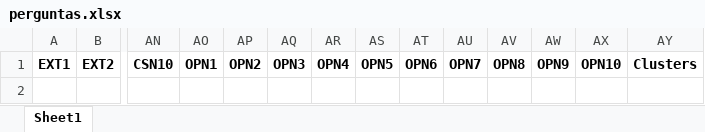
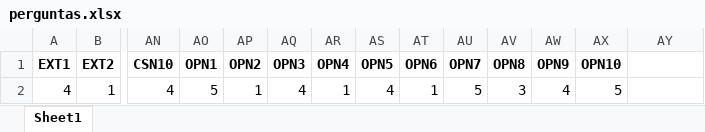
Before and after one commit to alessandra-barbosa/image_classification, an Excel workbook: perguntas.xlsx, sheet Sheet1, drawn as a sheet; only a part is shown, gaps mark what is left out; values as stored, in another font and other column widths than the file's, no borders; rows hold the shown columns only; the diff names each change by its address in the sheet, - before the commit and + after, or states it on an @@ line.

```diff
--- a/perguntas.xlsx (sheet Sheet1)
+++ b/perguntas.xlsx (sheet Sheet1)
-AY1: Clusters
+AY1: (empty)
+row 2: 4 | 1 | 4 | 5 | 1 | 4 | 1 | 4 | 1 | 5 | 3 | 4 | 5
```
Also changed, not shown: 1 other file.
